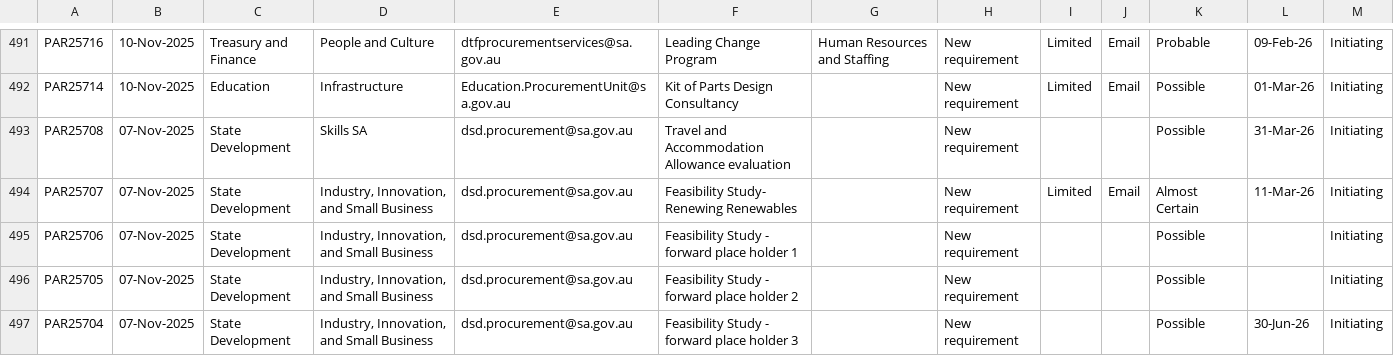
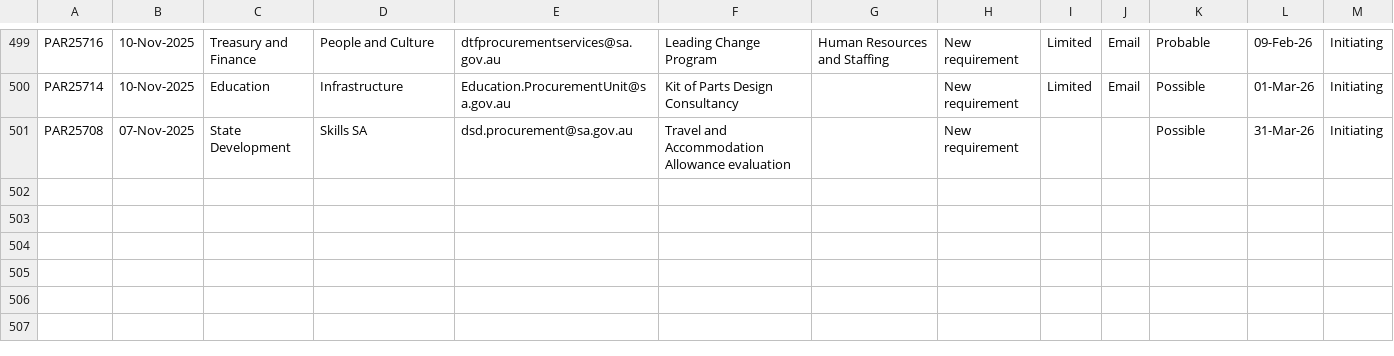
Before and after one commit to J-Lich/__temp_panel_output, a CSV file: vendor_panel.csv, drawn as a sheet; only a part is shown, gaps mark what is left out; removed rows and columns are numbered as before the commit, all else as after; the diff covers the shown part only; the diff names each change by its address in the sheet, - before the commit and + after, or states it on an @@ line.

```diff
--- a/vendor_panel.csv
+++ b/vendor_panel.csv
-row 494: PAR25707 | 07-Nov-2025 | State Development | Industry, Innovation, and Small Business | dsd.procurement@sa.gov.au | Feasibility Study- Renewing Renewables |  | New requirement | Limited | Email | Almost Certain | 11-Mar-26 | Initiating
-row 495: PAR25706 | 07-Nov-2025 | State Development | Industry, Innovation, and Small Business | dsd.procurement@sa.gov.au | Feasibility Study - forward place holder 1 |  | New requirement |  |  | Possible |  | Initiating
-row 496: PAR25705 | 07-Nov-2025 | State Development | Industry, Innovation, and Small Business | dsd.procurement@sa.gov.au | Feasibility Study - forward place holder 2 |  | New requirement |  |  | Possible |  | Initiating
-row 497: PAR25704 | 07-Nov-2025 | State Development | Industry, Innovation, and Small Business | dsd.procurement@sa.gov.au | Feasibility Study - forward place holder 3 |  | New requirement |  |  | Possible | 30-Jun-26 | Initiating
```
Also changed, not shown: 8 added rows, 4 removed rows and 4 edited cells elsewhere in this file, 1 other file.
